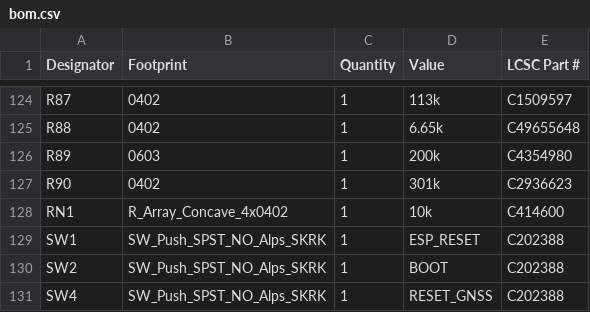
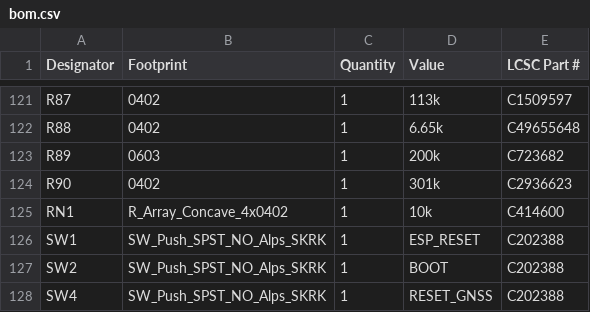
Before and after one commit to LimesKey/parsnip-node, a CSV file: production/bom.csv, drawn as a sheet; only a part is shown, gaps mark what is left out; the diff covers the shown part only.

Commit message:
new part numbers for out of stock components

```diff
--- a/production/bom.csv
+++ b/production/bom.csv
@@ -125,3 +122,3 @@ R87,0402,1,113k,C1509597
 R88,0402,1,6.65k,C49655648
-R89,0603,1,200k,C4354980
+R89,0603,1,200k,C723682
 R90,0402,1,301k,C2936623
```
Also changed, not shown: 3 removed rows and 7 edited cells elsewhere in this file, production/positions.csv, 10 other files.
